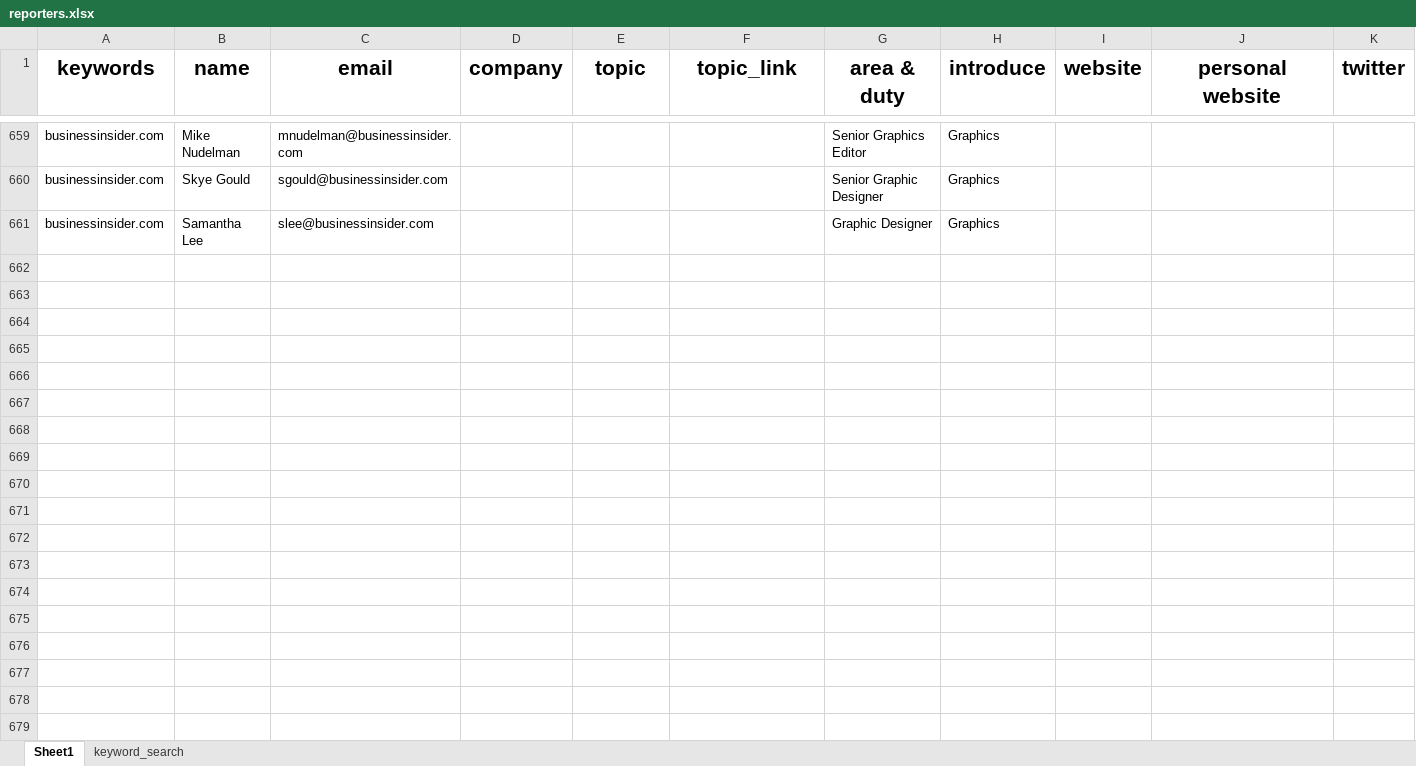
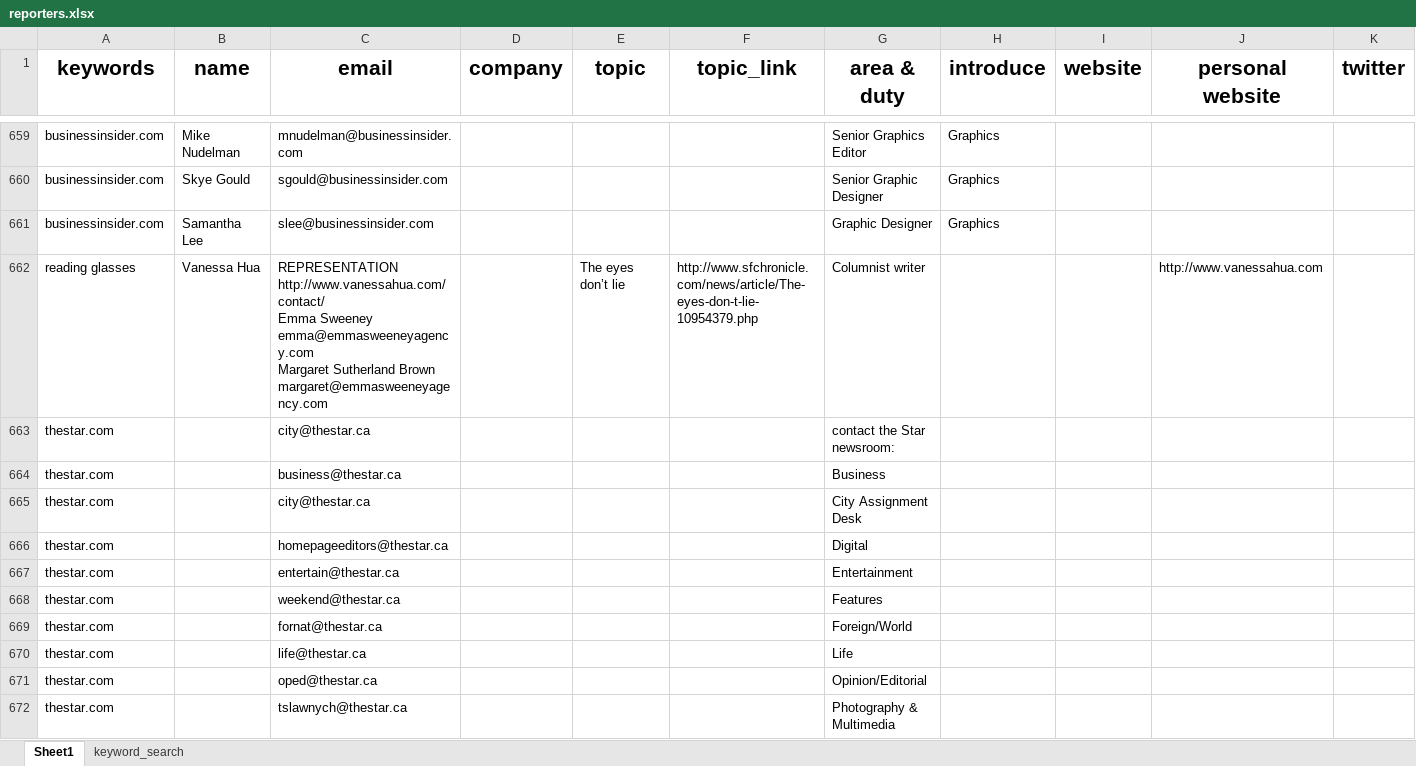
Before and after one commit to wuoshiwzm/journalist_contact, an Excel workbook: reporters.xlsx, sheet Sheet1, drawn as a sheet; only a part is shown, gaps mark what is left out; values as stored, in another font and other column widths than the file's, no borders; rows hold the shown columns only; ↵ is a line break in a cell; the diff covers the shown part only; the diff names each change by its address in the sheet, - before the commit and + after, or states it on an @@ line.

Commit message:
11-27

```diff
--- a/reporters.xlsx (sheet Sheet1)
+++ b/reporters.xlsx (sheet Sheet1)
+row 662: reading glasses | Vanessa Hua | REPRESENTATION ↵ http://www.vanessahua.com/contact/ ↵ Emma Sweeney ↵ emma@emmasweeneyagency.com ↵ Margaret Sutherland Brown ↵ margaret@emmasweeneyagency.com |  | The eyes don’t lie | http://www.sfchronicle.com/news/article/The-eyes-don-t-lie-10954379.php | Columnist writer |  |  | http://www.vanessahua.com
+row 663: thestar.com |  | city@thestar.ca |  |  |  | contact the Star newsroom:
+row 664: thestar.com |  | business@thestar.ca |  |  |  | Business
+row 665: thestar.com |  | city@thestar.ca |  |  |  | City Assignment Desk
+row 666: thestar.com |  | homepageeditors@thestar.ca |  |  |  | Digital
+row 667: thestar.com |  | entertain@thestar.ca |  |  |  | Entertainment
+row 668: thestar.com |  | weekend@thestar.ca |  |  |  | Features
+row 669: thestar.com |  | fornat@thestar.ca |  |  |  | Foreign/World
+row 670: thestar.com |  | life@thestar.ca |  |  |  | Life
+row 671: thestar.com |  | oped@thestar.ca |  |  |  | Opinion/Editorial
+row 672: thestar.com |  | tslawnych@thestar.ca |  |  |  | Photography & Multimedia
```
Also changed, not shown: 10 added rows elsewhere in this sheet, sheet keyword_search.
